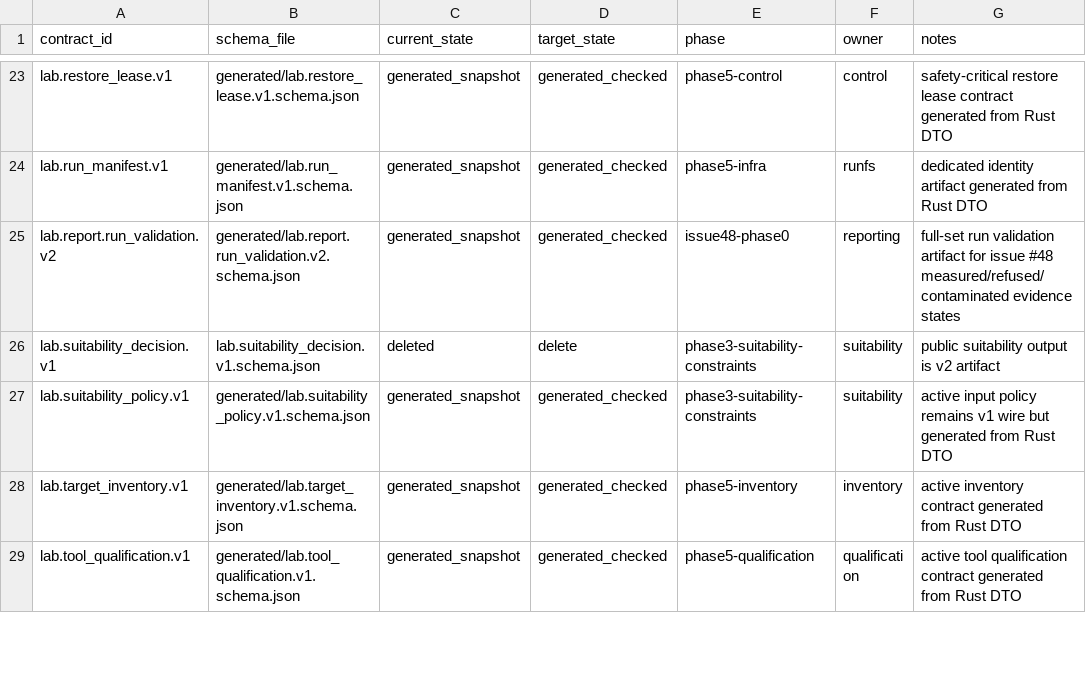
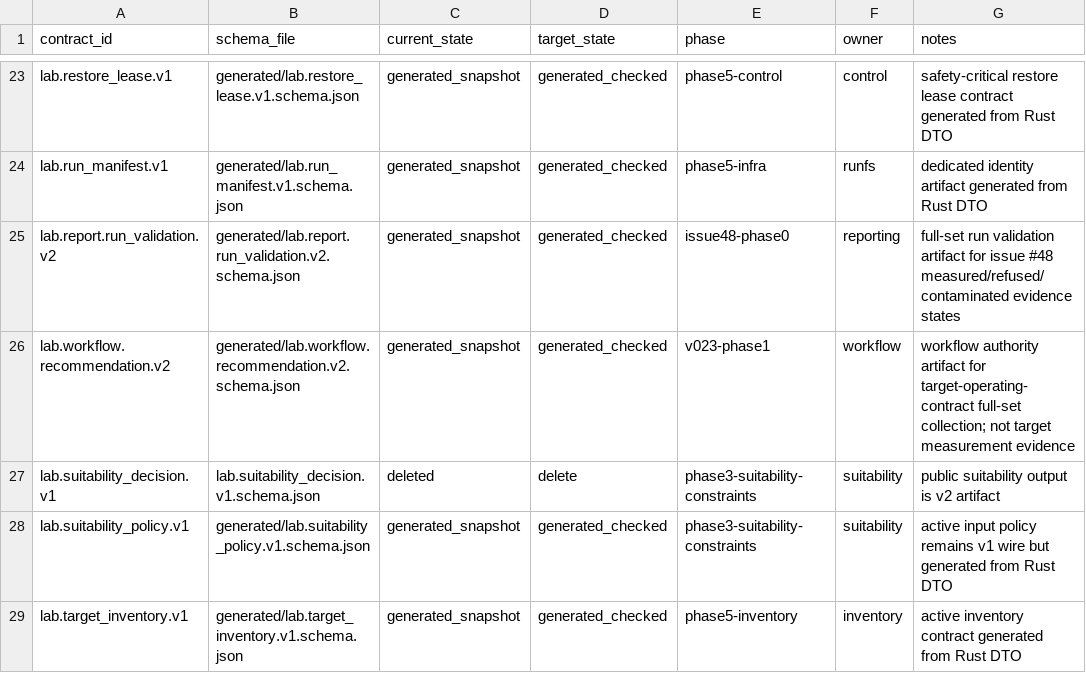
Before and after one commit to shunta-sato/agent-debug-compass-laboratory, a TSV file: schemas/schema-ledger.tsv, drawn as a sheet; only a part is shown, gaps mark what is left out; the shorter side is filled out with more unchanged rows.

```diff
--- a/schemas/schema-ledger.tsv
+++ b/schemas/schema-ledger.tsv
@@ -25,2 +25,3 @@ lab.run_manifest.v1	generated/lab.run_manifest.v1.schema.json	generated_snapshot
 lab.report.run_validation.v2	generated/lab.report.run_validation.v2.schema.json	generated_snapshot	generated_checked	issue48-phase0	reporting	full-set run validation artifact for issue #48 measured/refused/contaminated evidence states
+lab.workflow.recommendation.v2	generated/lab.workflow.recommendation.v2.schema.json	generated_snapshot	generated_checked	v023-phase1	workflow	workflow authority artifact for target-operating-contract full-set collection; not target measurement evidence
 lab.suitability_decision.v1	lab.suitability_decision.v1.schema.json	deleted	delete	phase3-suitability-constraints	suitability	public suitability output is v2 artifact
```
Also changed, not shown: 22 other files.
